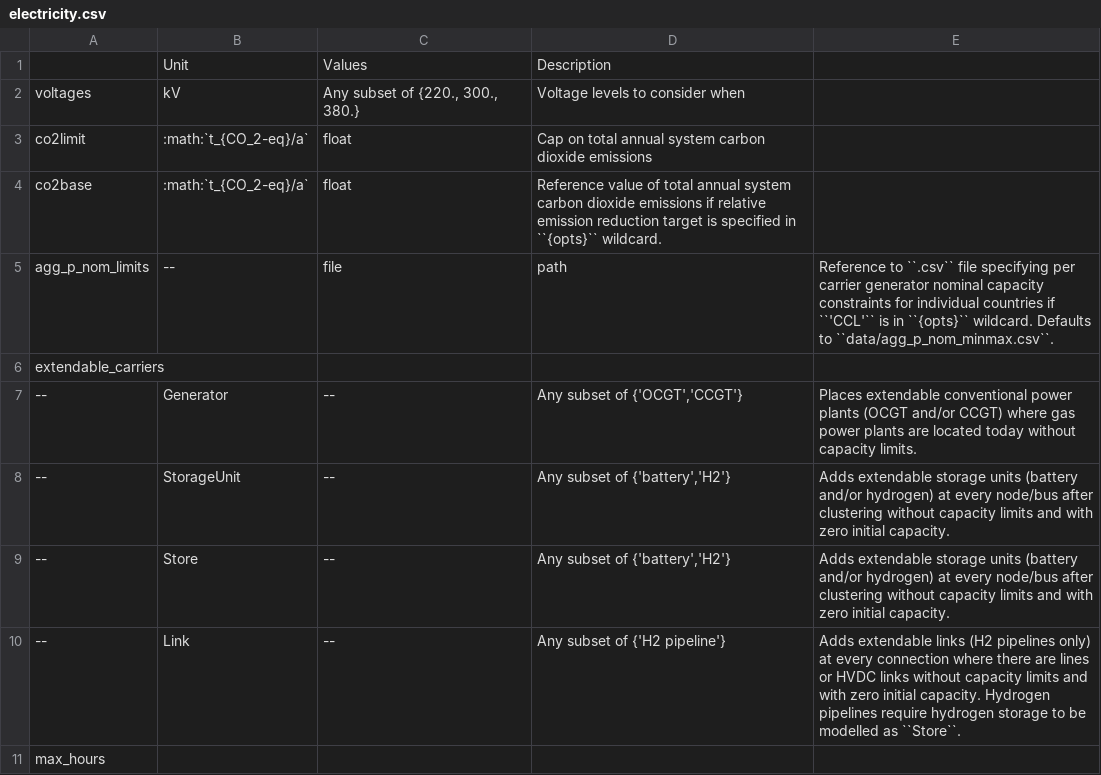
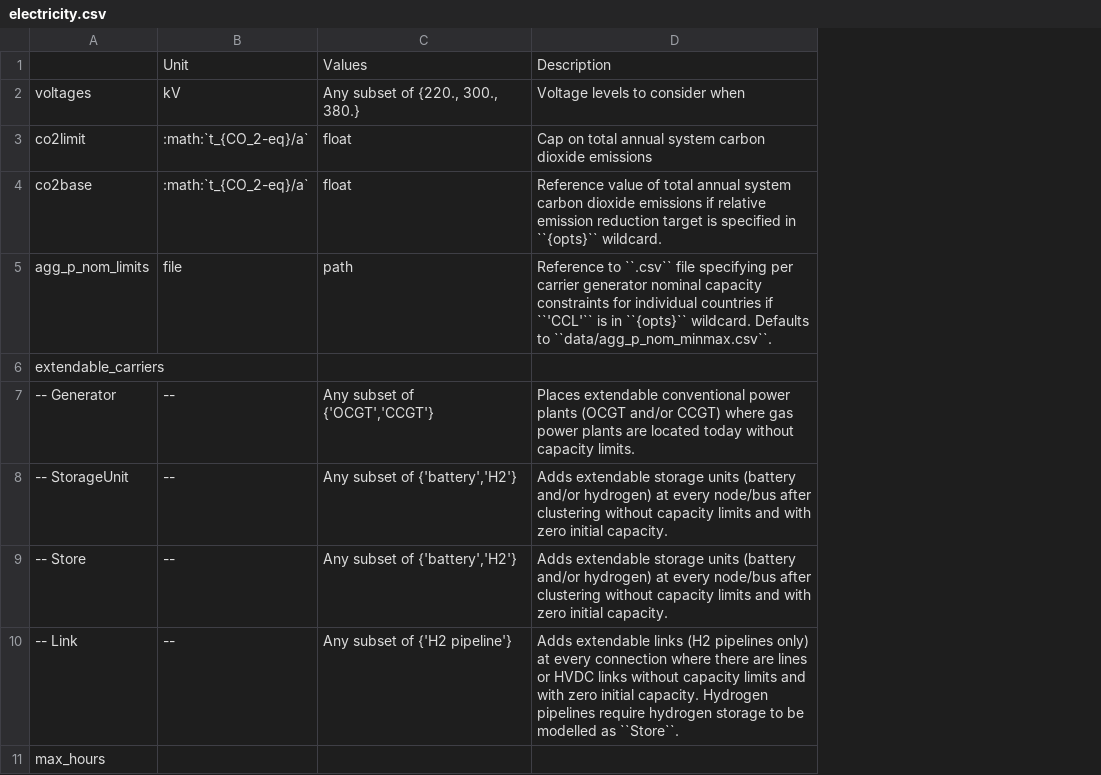
Before and after one commit to AbiAfthab/pypsa-eurelectric, a CSV file: doc/configtables/electricity.csv, drawn as a sheet; only a part is shown; removed rows and columns are numbered as before the commit, all else as after; the diff covers the shown part only; the diff names each change by its address in the sheet, - before the commit and + after, or states it on an @@ line.

Commit message:
fix electricity.csv

```diff
--- a/doc/configtables/electricity.csv
+++ b/doc/configtables/electricity.csv
-column D, rows 1-5: Description | Voltage levels to consider when | Cap on total annual system carbon dioxide emissions | Reference value of total annual system carbon dioxide emissions if relative emission reduction target is specified in ``{opts}`` wildcard. | path
-D1: (empty)
+D1: Description
-D2: (empty)
+D2: Voltage levels to consider when
-D3: (empty)
+D3: Cap on total annual system carbon dioxide emissions
-D4: (empty)
+D4: Reference value of total annual system carbon dioxide emissions if relative emission reduction target is specified in ``{opts}`` wildcard.
-B5: --
+B5: file
-C5: file
+C5: path
-row 7: -- | Generator | -- | Any subset of {'OCGT','CCGT'} | Places extendable conventional power plants (OCGT and/or CCGT) where gas power plants are located today without capacity limits.
-row 8: -- | StorageUnit | -- | Any subset of {'battery','H2'} | Adds extendable storage units (battery and/or hydrogen) at every node/bus after clustering without capacity limits and with zero initial capacity.
-row 9: -- | Store | -- | Any subset of {'battery','H2'} | Adds extendable storage units (battery and/or hydrogen) at every node/bus after clustering without capacity limits and with zero initial capacity.
-row 10: -- | Link | -- | Any subset of {'H2 pipeline'} | Adds extendable links (H2 pipelines only) at every connection where there are lines or HVDC links without capacity limits and with zero initial capacity. Hydrogen pipelines require hydrogen storage to be modelled as ``Store``.
+row 7: -- Generator | -- | Any subset of {'OCGT','CCGT'} | Places extendable conventional power plants (OCGT and/or CCGT) where gas power plants are located today without capacity limits.
+row 8: -- StorageUnit | -- | Any subset of {'battery','H2'} | Adds extendable storage units (battery and/or hydrogen) at every node/bus after clustering without capacity limits and with zero initial capacity.
+row 9: -- Store | -- | Any subset of {'battery','H2'} | Adds extendable storage units (battery and/or hydrogen) at every node/bus after clustering without capacity limits and with zero initial capacity.
+row 10: -- Link | -- | Any subset of {'H2 pipeline'} | Adds extendable links (H2 pipelines only) at every connection where there are lines or HVDC links without capacity limits and with zero initial capacity. Hydrogen pipelines require hydrogen storage to be modelled as ``Store``.
```
Also changed, not shown: 3 added rows, 4 removed rows and 4 edited cells elsewhere in this file.
